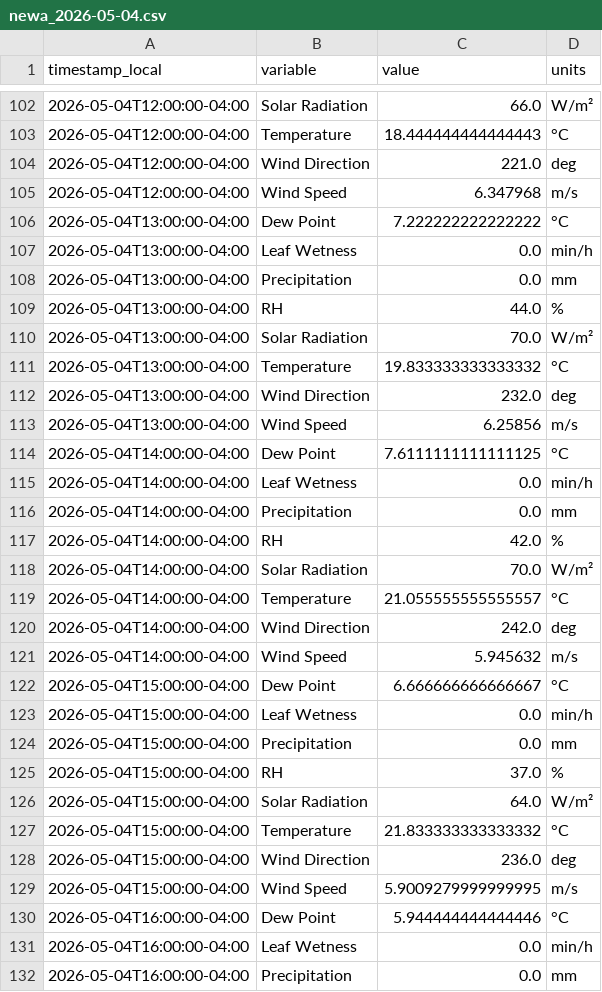
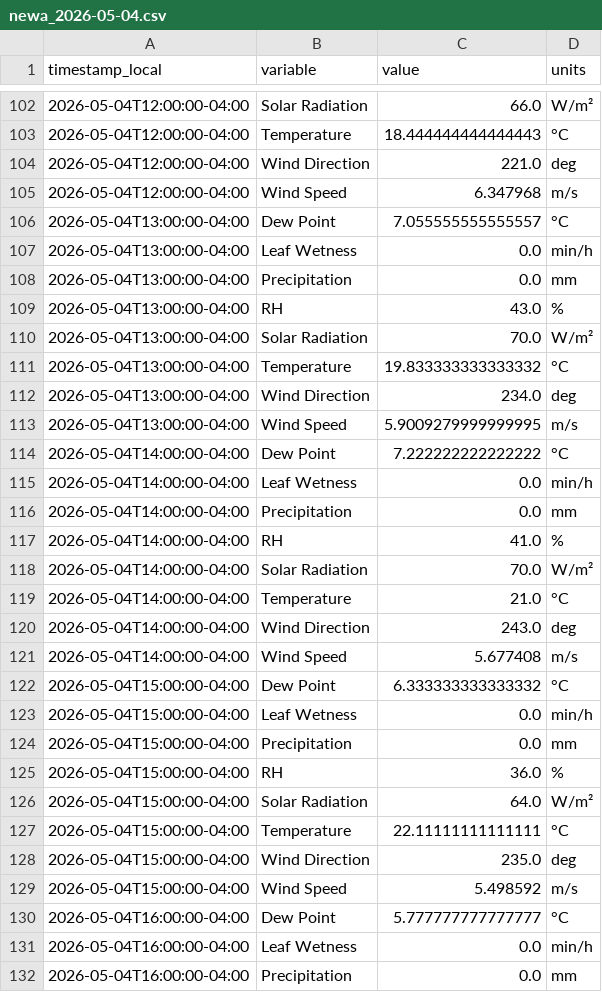
Before and after one commit to Jasonlondo/SensorTower, a CSV file: data/newa/newa_2026-05-04.csv, drawn as a sheet; only a part is shown, gaps mark what is left out; the diff covers the shown part only.

```diff
--- a/data/newa/newa_2026-05-04.csv
+++ b/data/newa/newa_2026-05-04.csv
@@ -105,27 +105,27 @@ timestamp_local,variable,value,units
 2026-05-04T12:00:00-04:00,Wind Speed,6.347968,m/s
-2026-05-04T13:00:00-04:00,Dew Point,7.222222222222222,°C
+2026-05-04T13:00:00-04:00,Dew Point,7.055555555555557,°C
 2026-05-04T13:00:00-04:00,Leaf Wetness,0.0,min/h
 2026-05-04T13:00:00-04:00,Precipitation,0.0,mm
-2026-05-04T13:00:00-04:00,RH,44.0,%
+2026-05-04T13:00:00-04:00,RH,43.0,%
 2026-05-04T13:00:00-04:00,Solar Radiation,70.0,W/m²
 2026-05-04T13:00:00-04:00,Temperature,19.833333333333332,°C
-2026-05-04T13:00:00-04:00,Wind Direction,232.0,deg
-2026-05-04T13:00:00-04:00,Wind Speed,6.25856,m/s
-2026-05-04T14:00:00-04:00,Dew Point,7.6111111111111125,°C
+2026-05-04T13:00:00-04:00,Wind Direction,234.0,deg
+2026-05-04T13:00:00-04:00,Wind Speed,5.9009279999999995,m/s
+2026-05-04T14:00:00-04:00,Dew Point,7.222222222222222,°C
 2026-05-04T14:00:00-04:00,Leaf Wetness,0.0,min/h
 2026-05-04T14:00:00-04:00,Precipitation,0.0,mm
-2026-05-04T14:00:00-04:00,RH,42.0,%
+2026-05-04T14:00:00-04:00,RH,41.0,%
 2026-05-04T14:00:00-04:00,Solar Radiation,70.0,W/m²
-2026-05-04T14:00:00-04:00,Temperature,21.055555555555557,°C
-2026-05-04T14:00:00-04:00,Wind Direction,242.0,deg
-2026-05-04T14:00:00-04:00,Wind Speed,5.945632,m/s
-2026-05-04T15:00:00-04:00,Dew Point,6.666666666666667,°C
+2026-05-04T14:00:00-04:00,Temperature,21.0,°C
+2026-05-04T14:00:00-04:00,Wind Direction,243.0,deg
+2026-05-04T14:00:00-04:00,Wind Speed,5.677408,m/s
+2026-05-04T15:00:00-04:00,Dew Point,6.333333333333332,°C
 2026-05-04T15:00:00-04:00,Leaf Wetness,0.0,min/h
 2026-05-04T15:00:00-04:00,Precipitation,0.0,mm
-2026-05-04T15:00:00-04:00,RH,37.0,%
+2026-05-04T15:00:00-04:00,RH,36.0,%
 2026-05-04T15:00:00-04:00,Solar Radiation,64.0,W/m²
-2026-05-04T15:00:00-04:00,Temperature,21.833333333333332,°C
-2026-05-04T15:00:00-04:00,Wind Direction,236.0,deg
-2026-05-04T15:00:00-04:00,Wind Speed,5.9009279999999995,m/s
-2026-05-04T16:00:00-04:00,Dew Point,5.944444444444446,°C
+2026-05-04T15:00:00-04:00,Temperature,22.11111111111111,°C
+2026-05-04T15:00:00-04:00,Wind Direction,235.0,deg
+2026-05-04T15:00:00-04:00,Wind Speed,5.498592,m/s
+2026-05-04T16:00:00-04:00,Dew Point,5.777777777777777,°C
 2026-05-04T16:00:00-04:00,Leaf Wetness,0.0,min/h
```
Also changed, not shown: 24 added rows and 10 edited cells elsewhere in this file, 1 other file.
